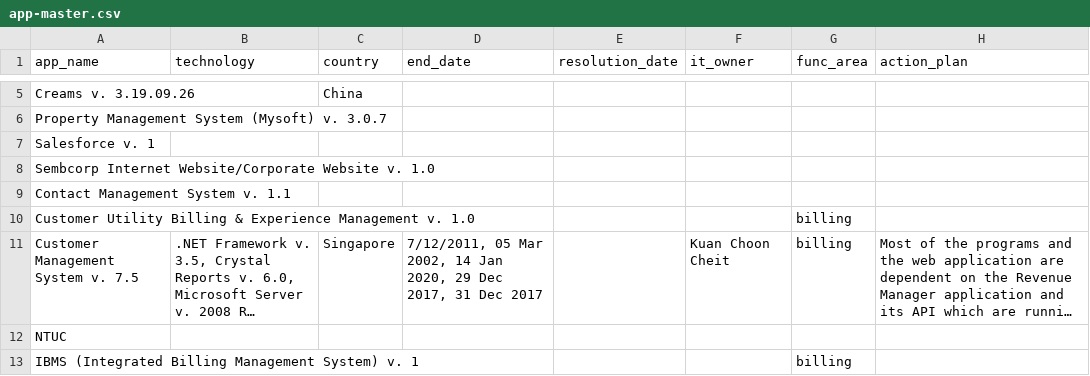
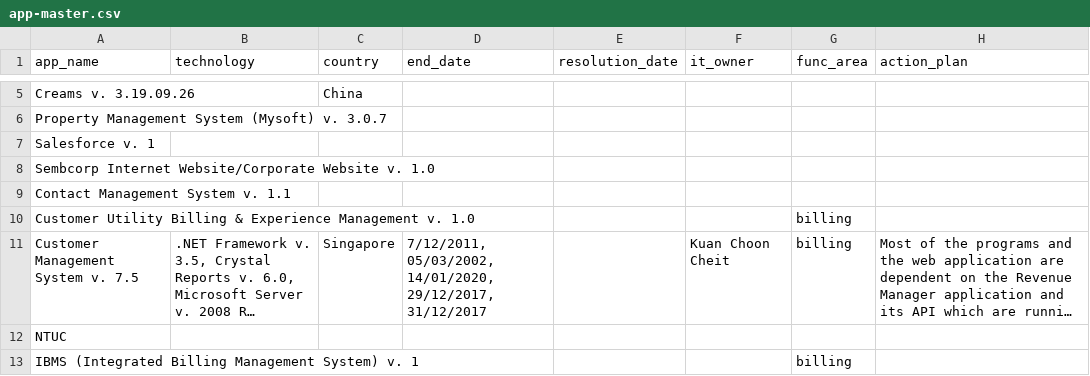
Before and after one commit to nbhogal/testJson, a CSV file: app-master.csv, drawn as a sheet; only a part is shown, gaps mark what is left out; long unchanged cells end in …; the diff names each change by its address in the sheet, - before the commit and + after, or states it on an @@ line.

Commit message:
Add files via upload

```diff
--- a/app-master.csv
+++ b/app-master.csv
-D11 (end_date): 7/12/2011, 05 Mar 2002, 14 Jan 2020, 29 Dec 2017, 31 Dec 2017
+D11 (end_date): 7/12/2011, 05/03/2002, 14/01/2020, 29/12/2017, 31/12/2017
```
